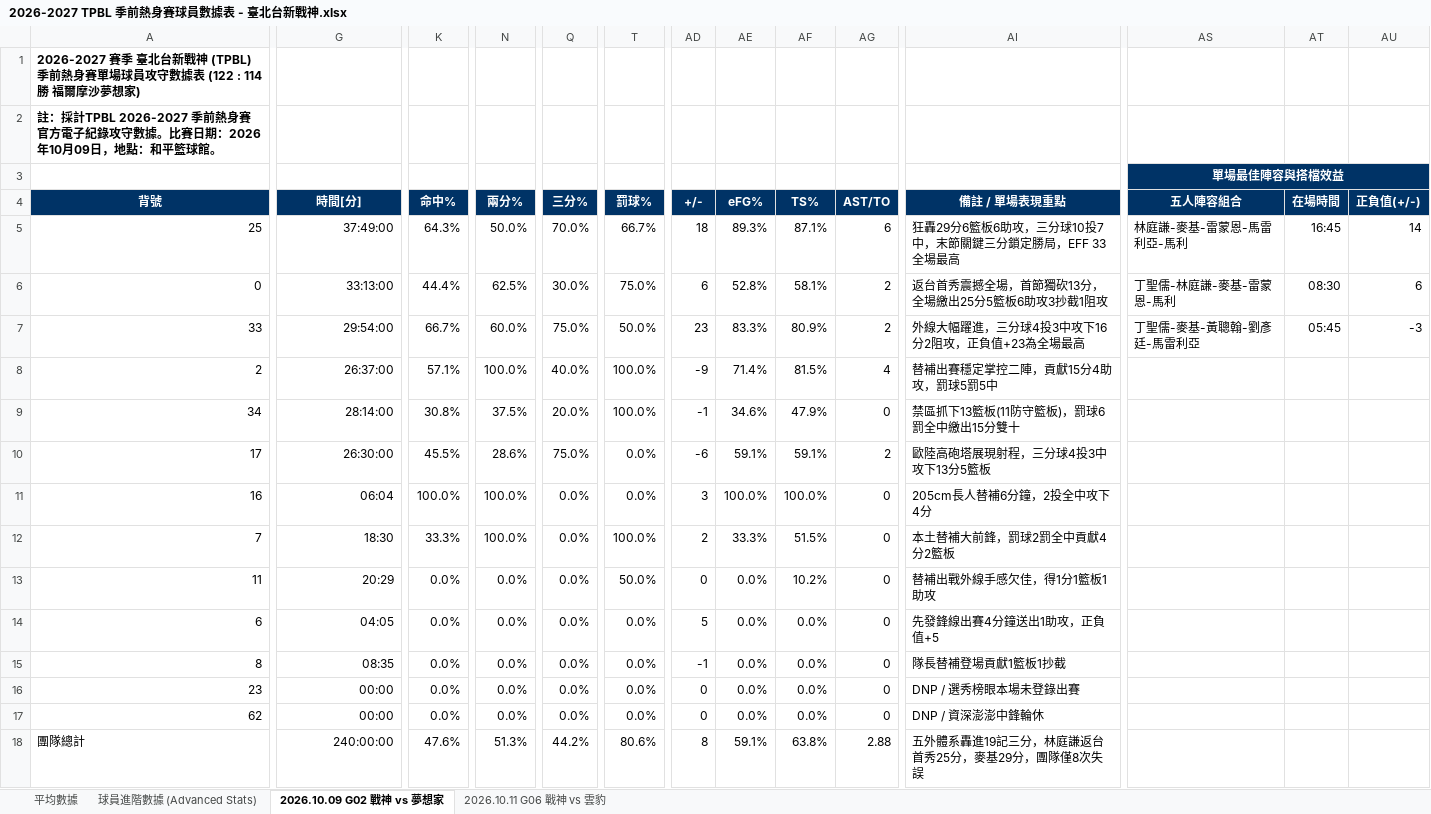
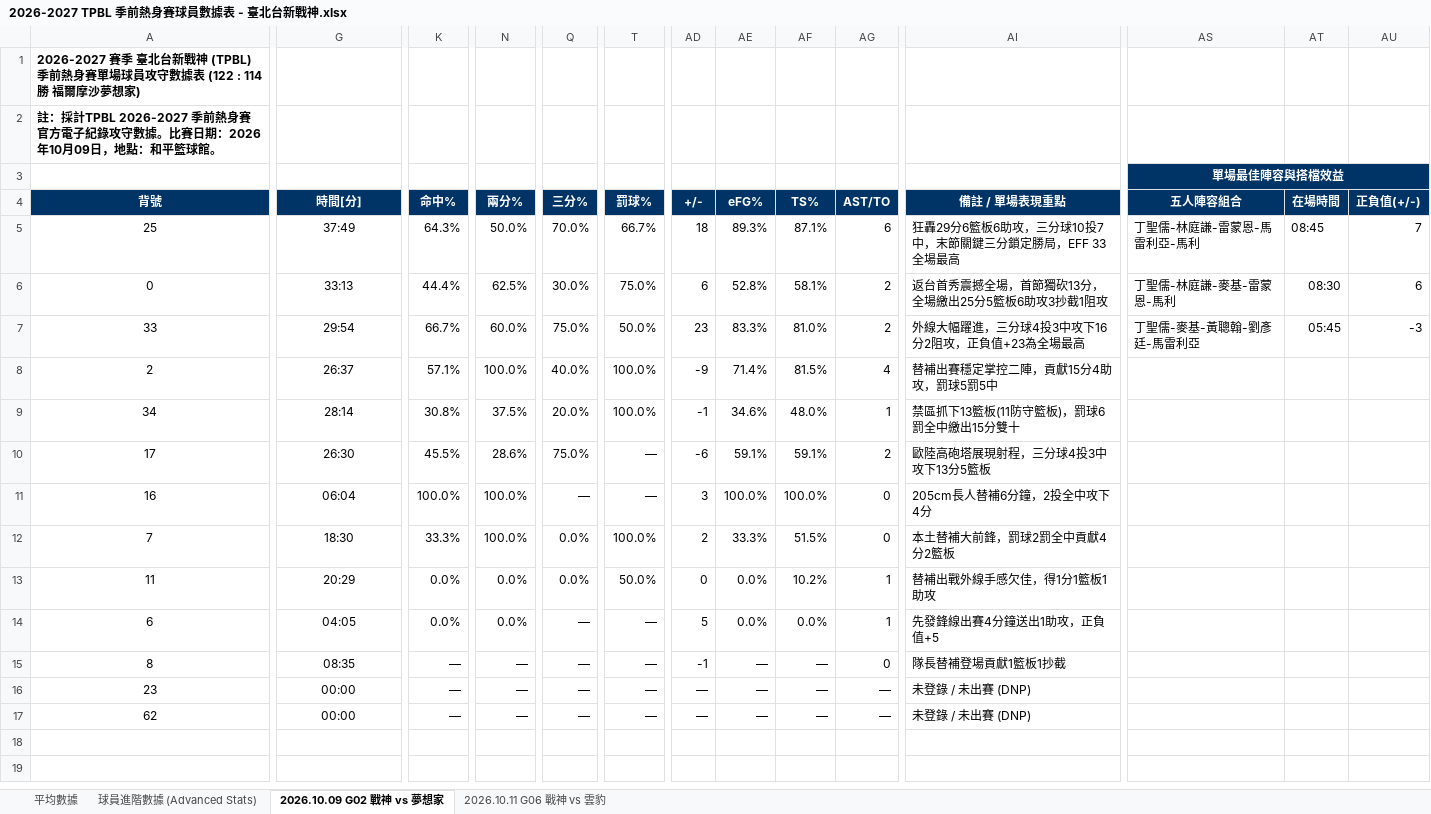
Before and after one commit to frankoilking1980-lgtm/tpbl-stats, an Excel workbook: data/preseason2026/2026-2027 TPBL 季前熱身賽球員數據表 - 臺北台新戰神.xlsx, sheet 2026.10.09 G02 戰神 vs 夢想家, drawn as a sheet; only a part is shown, gaps mark what is left out; values as stored, in another font and other column widths than the file's, no borders; charts and pictures and table styles not drawn; rows hold the shown columns only; the diff covers the shown part only; the diff names each change by its address in the sheet, - before the commit and + after, or states it on an @@ line.

```diff
--- a/data/preseason2026/2026-2027 TPBL 季前熱身賽球員數據表 - 臺北台新戰神.xlsx (sheet 2026.10.09 G02 戰神 vs 夢想家)
+++ b/data/preseason2026/2026-2027 TPBL 季前熱身賽球員數據表 - 臺北台新戰神.xlsx (sheet 2026.10.09 G02 戰神 vs 夢想家)
-A5:A17 alignment: right
+A5:A17 alignment: center
-G5:G17 alignment: right
+G5:G17 alignment: center
-G5 (時間[分]): 37:49:00
+G5 (時間[分]): 37:49
-AS5 (五人陣容組合): 林庭謙-麥基-雷蒙恩-馬雷利亞-馬利
+AS5 (五人陣容組合): 丁聖儒-林庭謙-雷蒙恩-馬雷利亞-馬利
-AT5 (在場時間): 16:45
+AT5 (在場時間): 08:45
-AU5 (正負值(+/-)): 14
+AU5 (正負值(+/-)): 7
-G6 (時間[分]): 33:13:00
+G6 (時間[分]): 33:13
-G7 (時間[分]): 29:54:00
+G7 (時間[分]): 29:54
-AF7 (TS%): 80.9%
+AF7 (TS%): 81.0%
-G8 (時間[分]): 26:37:00
+G8 (時間[分]): 26:37
-G9 (時間[分]): 28:14:00
+G9 (時間[分]): 28:14
-AF9 (TS%): 47.9%
+AF9 (TS%): 48.0%
-AG9 (AST/TO): 0
+AG9 (AST/TO): 1
-G10 (時間[分]): 26:30:00
+G10 (時間[分]): 26:30
-T10:T11 (罰球%): 0.0%
+T10:T11 (罰球%): —
-Q11 (三分%): 0.0%
+Q11 (三分%): —
-AG13:AG14 (AST/TO): 0
+AG13:AG14 (AST/TO): 1
-Q14:Q17 (三分%): 0.0%
+Q14:Q17 (三分%): —
-T14:T17 (罰球%): 0.0%
+T14:T17 (罰球%): —
-K15:K17 (命中%): 0.0%
+K15:K17 (命中%): —
-N15:N17 (兩分%): 0.0%
+N15:N17 (兩分%): —
-AE15:AE17 (eFG%): 0.0%
+AE15:AE17 (eFG%): —
-AF15:AF17 (TS%): 0.0%
+AF15:AF17 (TS%): —
-AD16:AD17 (+/-): 0
+AD16:AD17 (+/-): —
-AG16:AG17 (AST/TO): 0
+AG16:AG17 (AST/TO): —
-AI16 (備註 / 單場表現重點): DNP / 選秀榜眼本場未登錄出賽
+AI16 (備註 / 單場表現重點): 未登錄 / 未出賽 (DNP)
-AI17 (備註 / 單場表現重點): DNP / 資深澎澎中鋒輪休
+AI17 (備註 / 單場表現重點): 未登錄 / 未出賽 (DNP)
-row 18: 團隊總計 | 240:00:00 | 47.6% | 51.3% | 44.2% | 80.6% | 8 | 59.1% | 63.8% | 2.88 | 五外體系轟進19記三分，林庭謙返台首秀25分，麥基29分，團隊僅8次失誤
```
Also changed, not shown: 3 edited cells and cell formats elsewhere in this sheet, sheet 2026.10.11 G06 戰神 vs 雲豹, sheet 平均數據, sheet 球員進階數據 (Advanced Stats), charts or pictures, data/preseason2026/2026-2027 TPBL 季前熱身賽球員數據表 - 新北中信特攻.xlsx, data/preseason2026/2026-2027 TPBL 季前熱身賽球員數據表 - 新北國王.xlsx, 6 other files.
